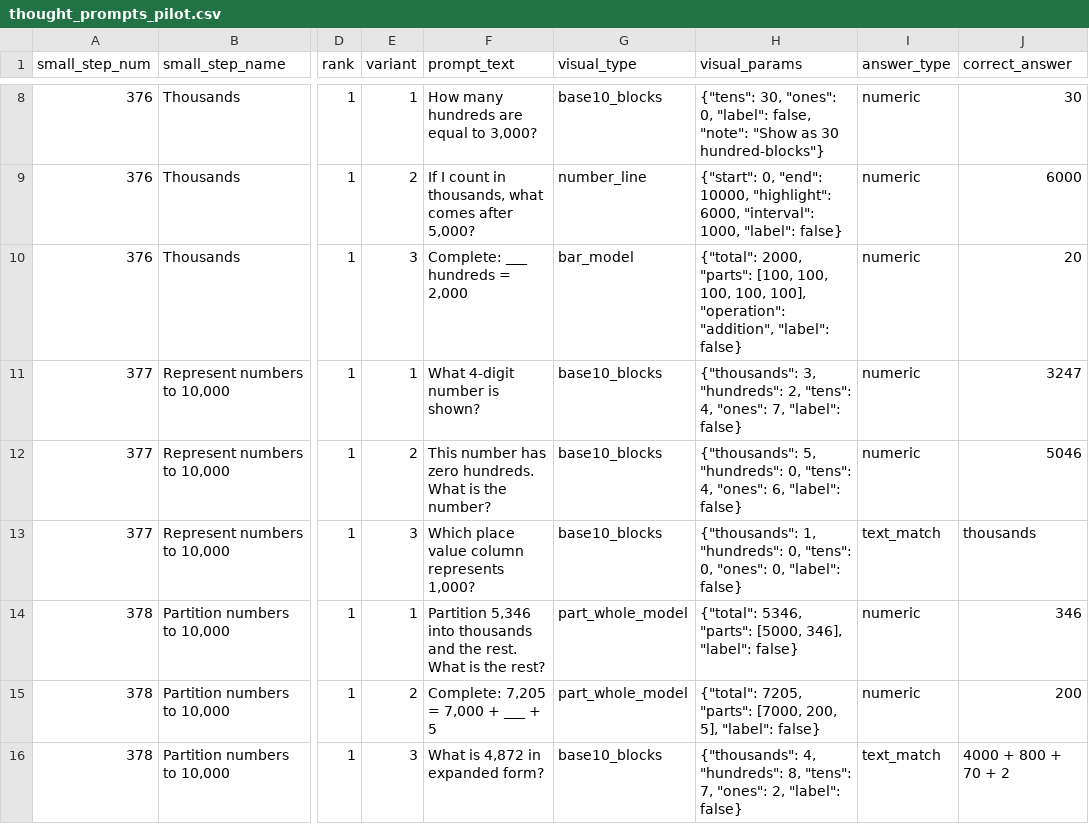
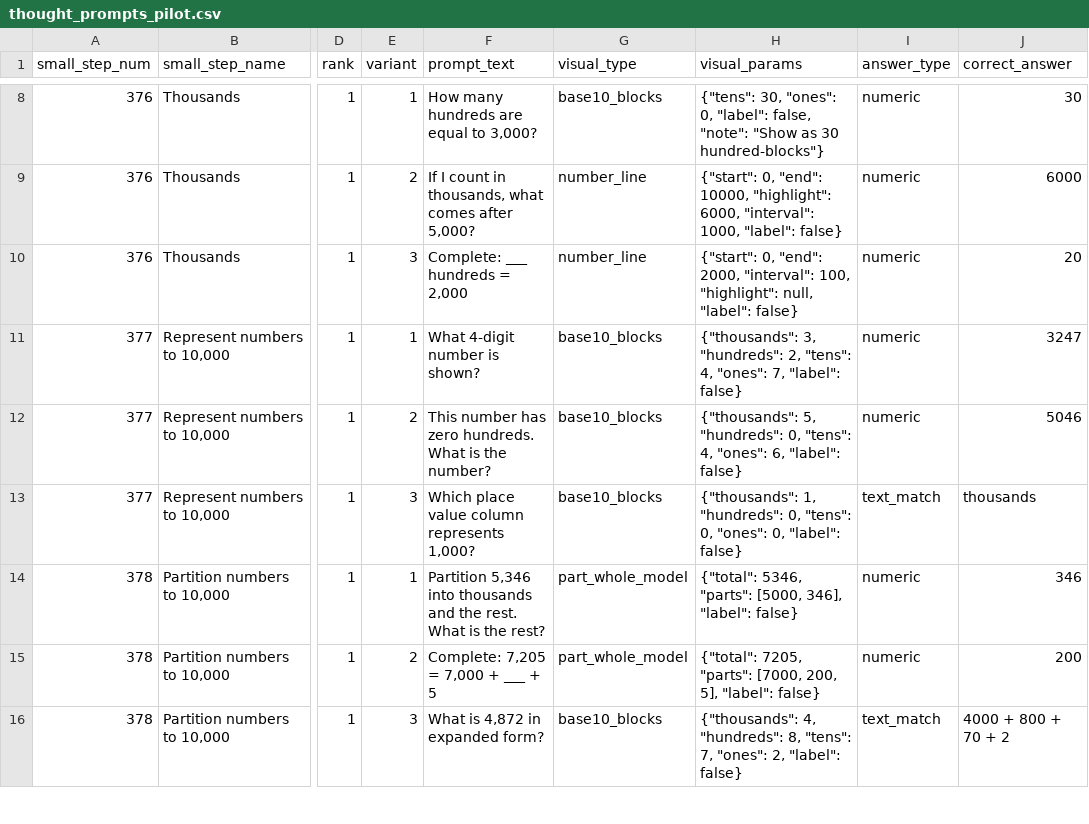
Before and after one commit to johnbrown-png/flipper-lite, a CSV file: thoughtprompt/pilot_output/thought_prompts_pilot.csv, drawn as a sheet; only a part is shown, gaps mark what is left out; the diff covers the shown part only; the diff names each change by its address in the sheet, - before the commit and + after, or states it on an @@ line.

Commit message:
bar modela greater than 1000

```diff
--- a/thoughtprompt/pilot_output/thought_prompts_pilot.csv
+++ b/thoughtprompt/pilot_output/thought_prompts_pilot.csv
-G10 (visual_type): bar_model
+G10 (visual_type): number_line
-H10 (visual_params): {"total": 2000, "parts": [100, 100, 100, 100, 100], "operation": "addition", "label": false}
+H10 (visual_params): {"start": 0, "end": 2000, "interval": 100, "highlight": null, "label": false}
```
Also changed, not shown: 3 edited cells elsewhere in this file, 3 other files.
